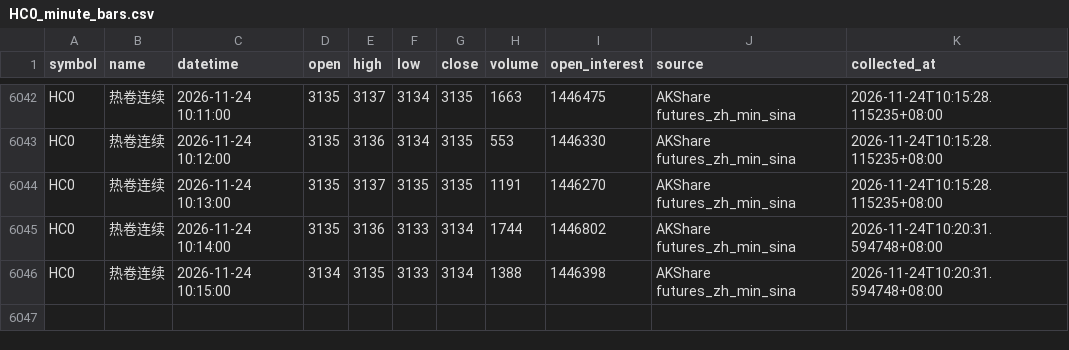
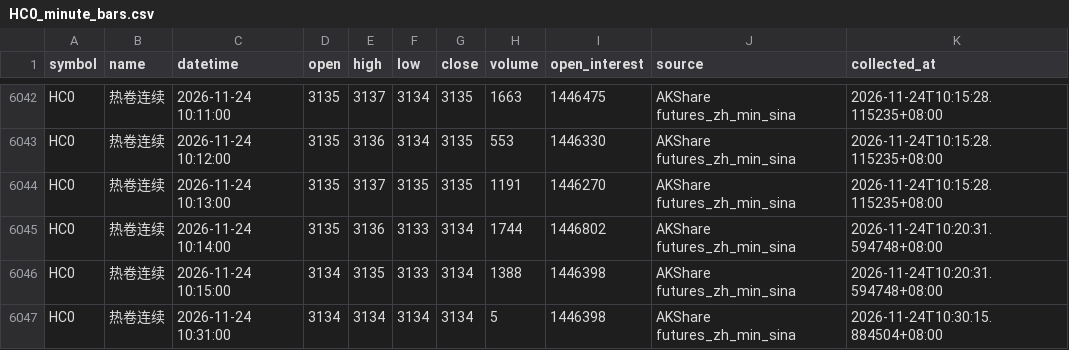
Before and after one commit to luckyjohnlucky/akshare-futures-data, a CSV file: output/HC0_minute_bars.csv, drawn as a sheet; only a part is shown, gaps mark what is left out; the diff names each change by its address in the sheet, - before the commit and + after, or states it on an @@ line.

```diff
--- a/output/HC0_minute_bars.csv
+++ b/output/HC0_minute_bars.csv
+row 6047: HC0 | 热卷连续 | 2026-11-24 10:31:00 | 3134 | 3134 | 3134 | 3134 | 5 | 1446398 | AKShare futures_zh_min_sina | 2026-11-24T10:30:15.884504+08:00
```
Also changed, not shown: output/L0_minute_bars.csv, output/SA0_minute_bars.csv, 1 other file.
